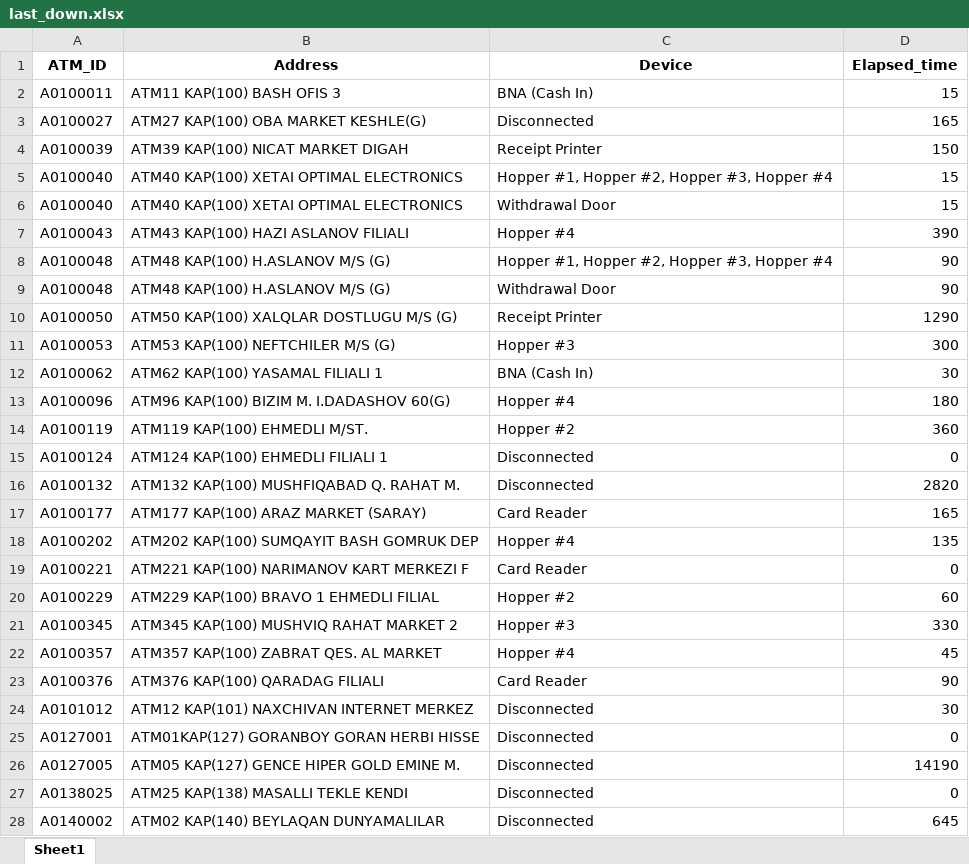
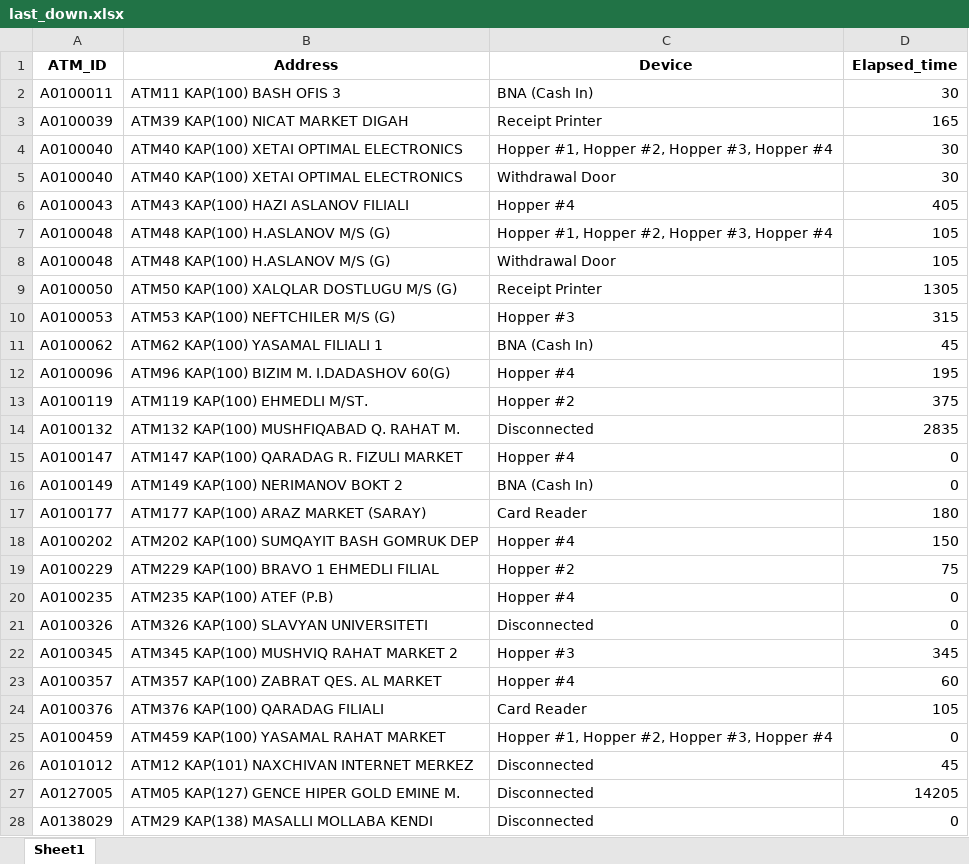
Before and after one commit to kbturgut090/fimi, an Excel workbook: last_down.xlsx, sheet Sheet1, drawn as a sheet; only a part is shown; values as stored, in another font and other column widths than the file's, no borders; removed rows and columns are numbered as before the commit, all else as after; the diff covers the shown part only; the diff names each change by its address in the sheet, - before the commit and + after, or states it on an @@ line.

Commit message:
all

```diff
--- a/last_down.xlsx (sheet Sheet1)
+++ b/last_down.xlsx (sheet Sheet1)
-D2 (Elapsed_time): 15
+D2 (Elapsed_time): 30
-row 3: A0100027 | ATM27 KAP(100) OBA MARKET KESHLE(G) | Disconnected | 165
-D3 (Elapsed_time): 150
+D3 (Elapsed_time): 165
-D4:D5 (Elapsed_time): 15
+D4:D5 (Elapsed_time): 30
-D6 (Elapsed_time): 390
+D6 (Elapsed_time): 405
-D7:D8 (Elapsed_time): 90
+D7:D8 (Elapsed_time): 105
-D9 (Elapsed_time): 1290
+D9 (Elapsed_time): 1305
-D10 (Elapsed_time): 300
+D10 (Elapsed_time): 315
-D11 (Elapsed_time): 30
+D11 (Elapsed_time): 45
-D12 (Elapsed_time): 180
+D12 (Elapsed_time): 195
-D13 (Elapsed_time): 360
+D13 (Elapsed_time): 375
-row 15: A0100124 | ATM124 KAP(100) EHMEDLI FILIALI 1 | Disconnected | 0
-D14 (Elapsed_time): 2820
+D14 (Elapsed_time): 2835
+row 15: A0100147 | ATM147 KAP(100) QARADAG R. FIZULI MARKET | Hopper #4 | 0
+row 16: A0100149 | ATM149 KAP(100) NERIMANOV BOKT 2 | BNA (Cash In) | 0
-D17 (Elapsed_time): 165
+D17 (Elapsed_time): 180
-D18 (Elapsed_time): 135
+D18 (Elapsed_time): 150
-row 19: A0100221 | ATM221 KAP(100) NARIMANOV KART MERKEZI F | Card Reader | 0
-D19 (Elapsed_time): 60
+D19 (Elapsed_time): 75
+row 20: A0100235 | ATM235 KAP(100) ATEF (P.B) | Hopper #4 | 0
+row 21: A0100326 | ATM326 KAP(100) SLAVYAN UNIVERSITETI | Disconnected | 0
-D22 (Elapsed_time): 330
+D22 (Elapsed_time): 345
-D23 (Elapsed_time): 45
+D23 (Elapsed_time): 60
-D24 (Elapsed_time): 90
+D24 (Elapsed_time): 105
+row 25: A0100459 | ATM459 KAP(100) YASAMAL RAHAT MARKET | Hopper #1, Hopper #2, Hopper #3, Hopper #4 | 0
-D26 (Elapsed_time): 30
+D26 (Elapsed_time): 45
-row 25: A0127001 | ATM01KAP(127) GORANBOY GORAN HERBI HISSE | Disconnected | 0
-D27 (Elapsed_time): 14190
+D27 (Elapsed_time): 14205
-A28 (ATM_ID): A0138025
+A28 (ATM_ID): A0138029
-B28 (Address): ATM25 KAP(138) MASALLI TEKLE KENDI
+B28 (Address): ATM29 KAP(138) MASALLI MOLLABA KENDI
-row 28: A0140002 | ATM02 KAP(140) BEYLAQAN DUNYAMALILAR | Disconnected | 645
```
Also changed, not shown: 3 added rows, 1 removed row and 7 edited cells elsewhere in this sheet.
